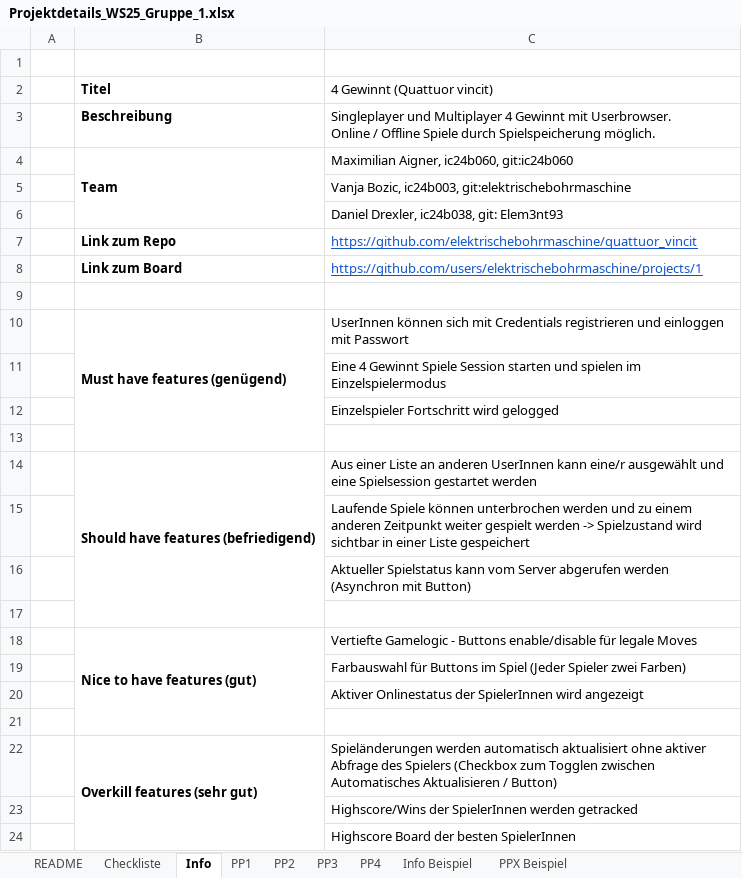
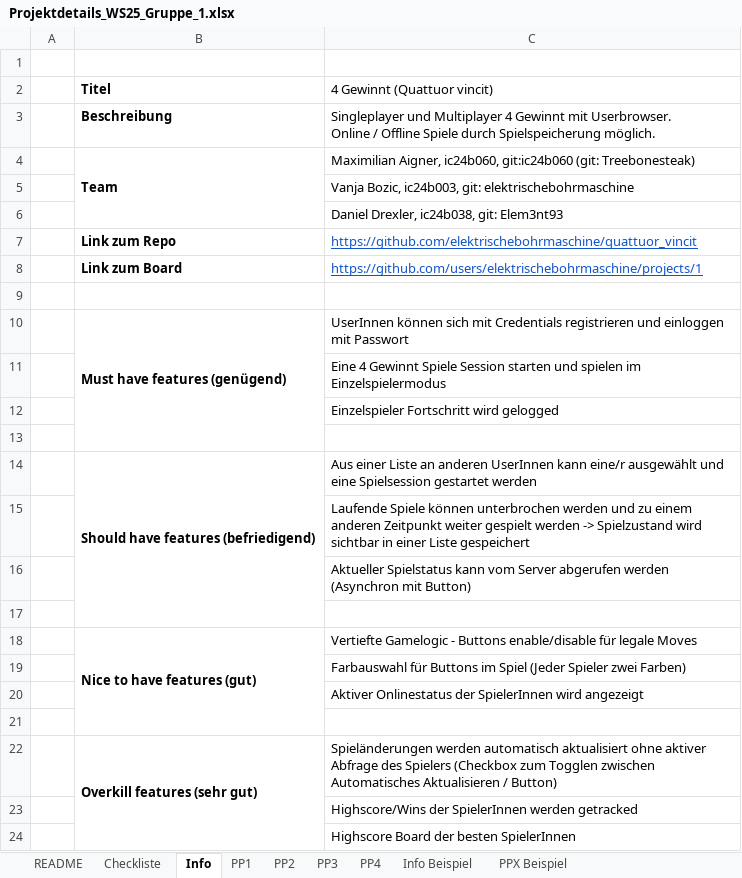
Before and after one commit to elektrischebohrmaschine/quattuor_vincit, an Excel workbook: Projektdetails_WS25_Gruppe_1.xlsx, sheet Info, drawn as a sheet; values as stored, in another font and other column widths than the file's, no borders; the diff names each change by its address in the sheet, - before the commit and + after, or states it on an @@ line.

```diff
--- a/Projektdetails_WS25_Gruppe_1.xlsx (sheet Info)
+++ b/Projektdetails_WS25_Gruppe_1.xlsx (sheet Info)
-C4 (4 Gewinnt (Quattuor vincit)): …ic24b060, git:ic24b060
+C4 (4 Gewinnt (Quattuor vincit)): …ic24b060, git:ic24b060 (git: Treebonesteak)
-C5 (4 Gewinnt (Quattuor vincit)): …Bozic, ic24b003, git:elektrischebohrmaschine
+C5 (4 Gewinnt (Quattuor vincit)): …Bozic, ic24b003, git: elektrischebohrmaschine
```
Also changed, not shown: sheet PP3, sheet PP2, sheet PP4, sheet README.
